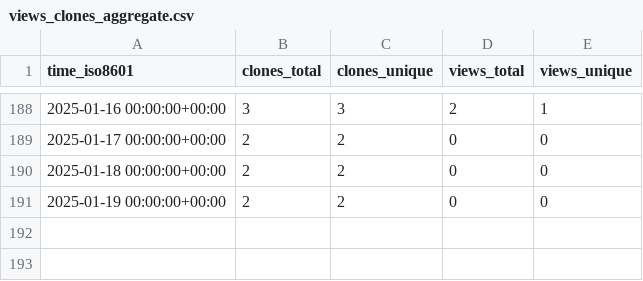
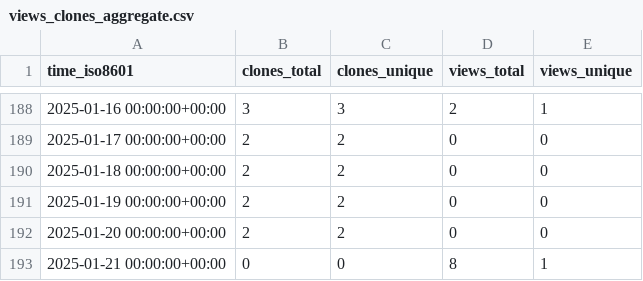
Before and after one commit to CDCgov/ocio-wsl, a CSV file: cdcent/ocio-wsl/ghrs-data/views_clones_aggregate.csv, drawn as a sheet; only a part is shown, gaps mark what is left out; the diff names each change by its address in the sheet, - before the commit and + after, or states it on an @@ line.

```diff
--- a/cdcent/ocio-wsl/ghrs-data/views_clones_aggregate.csv
+++ b/cdcent/ocio-wsl/ghrs-data/views_clones_aggregate.csv
+row 192: 2025-01-20 00:00:00+00:00 | 2 | 2 | 0 | 0
+row 193: 2025-01-21 00:00:00+00:00 | 0 | 0 | 8 | 1
```
Also changed, not shown: 1 other file.
